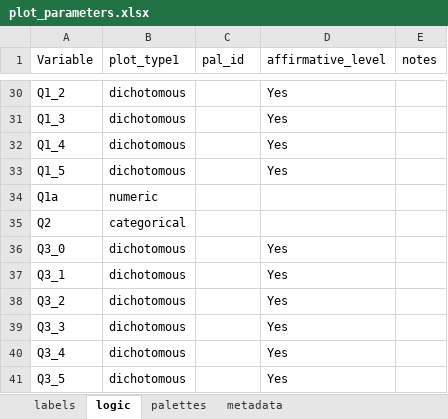
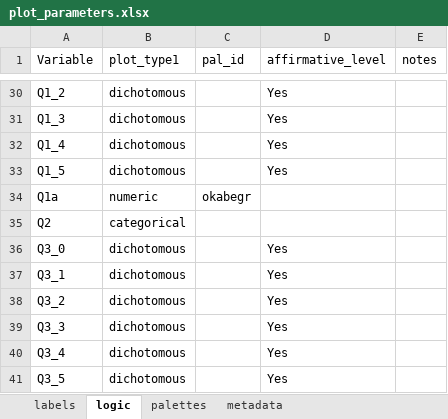
Before and after one commit to ktomari/cdrs, an Excel workbook: inst/extdata/plot_parameters.xlsx, sheet logic, drawn as a sheet; only a part is shown, gaps mark what is left out; values as stored, in another font and other column widths than the file's, no borders; the diff names each change by its address in the sheet, - before the commit and + after, or states it on an @@ line.

```diff
--- a/inst/extdata/plot_parameters.xlsx (sheet logic)
+++ b/inst/extdata/plot_parameters.xlsx (sheet logic)
-C34 (pal_id): (empty)
+C34 (pal_id): okabegr
```
Also changed, not shown: sheet palettes, sheet labels.
